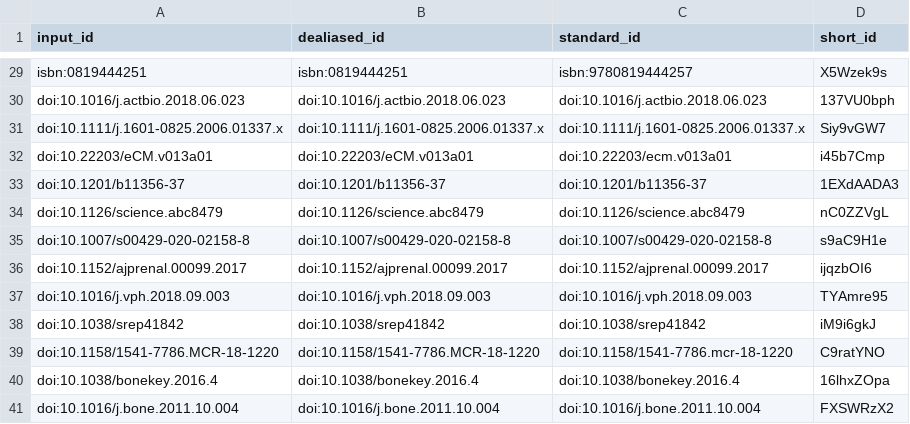
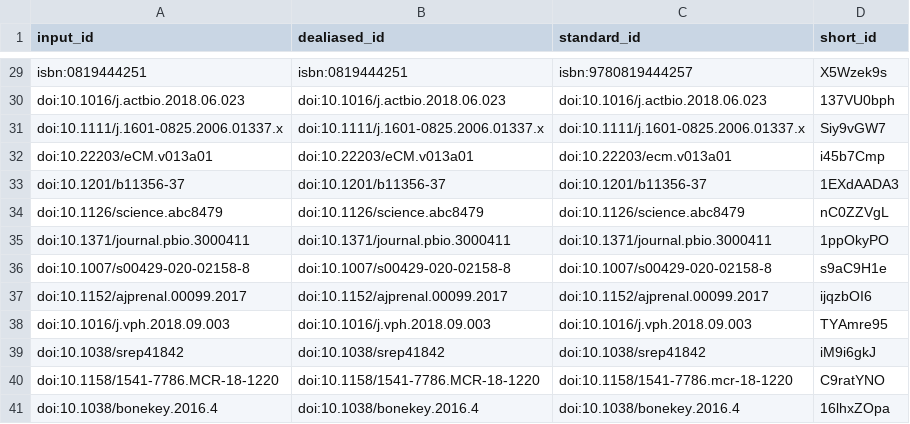
Before and after one commit to microct-ana-unibe-ch/microvasculature-manuscript, a TSV file: citations.tsv, drawn as a sheet; only a part is shown, gaps mark what is left out; the shorter side is filled out with more unchanged rows.

```diff
--- a/citations.tsv
+++ b/citations.tsv
@@ -34,2 +34,3 @@ doi:10.1201/b11356-37	doi:10.1201/b11356-37	doi:10.1201/b11356-37	1EXdAADA3
 doi:10.1126/science.abc8479	doi:10.1126/science.abc8479	doi:10.1126/science.abc8479	nC0ZZVgL
+doi:10.1371/journal.pbio.3000411	doi:10.1371/journal.pbio.3000411	doi:10.1371/journal.pbio.3000411	1ppOkyPO
 doi:10.1007/s00429-020-02158-8	doi:10.1007/s00429-020-02158-8	doi:10.1007/s00429-020-02158-8	s9aC9H1e
```
Also changed, not shown: 6 other files.
